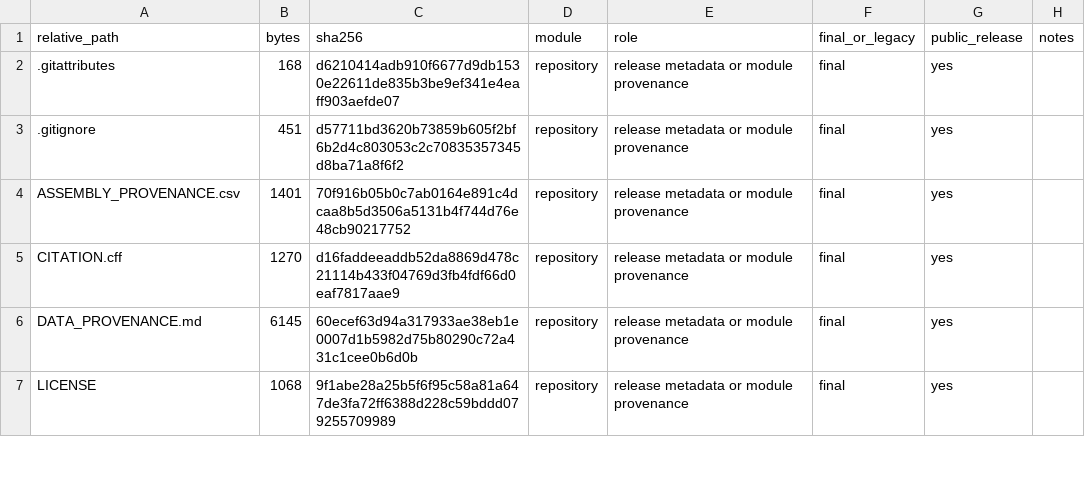
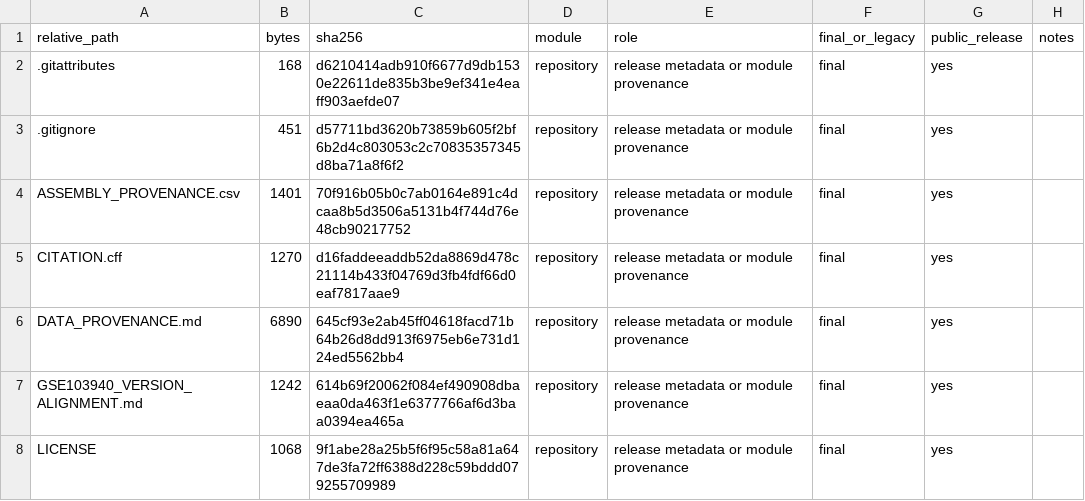
Before and after one commit to leehao-create/codonopsis-mountain-sickness-reproducibility, a CSV file: repository_file_manifest.csv, drawn as a sheet; only a part is shown; the diff covers the shown part only.

Commit message:
Align GSE103940 release with manuscript

```diff
--- a/repository_file_manifest.csv
+++ b/repository_file_manifest.csv
@@ -5,3 +5,4 @@ ASSEMBLY_PROVENANCE.csv,1401,70f916b05b0c7ab0164e891c4dcaa8b5d3506a5131b4f744d76
 CITATION.cff,1270,d16faddeeaddb52da8869d478c21114b433f04769d3fb4fdf66d0eaf7817aae9,repository,release metadata or module provenance,final,yes,
-DATA_PROVENANCE.md,6145,60ecef63d94a317933ae38eb1e0007d1b5982d75b80290c72a431c1cee0b6d0b,repository,release metadata or module provenance,final,yes,
+DATA_PROVENANCE.md,6890,645cf93e2ab45ff04618facd71b64b26d8dd913f6975eb6e731d124ed5562bb4,repository,release metadata or module provenance,final,yes,
+GSE103940_VERSION_ALIGNMENT.md,1242,614b69f20062f084ef490908dbaeaa0da463f1e6377766af6d3baa0394ea465a,repository,release metadata or module provenance,final,yes,
 LICENSE,1068,9f1abe28a25b5f6f95c58a81a647de3fa72ff6388d228c59bddd079255709989,repository,release metadata or module provenance,final,yes,
```
Also changed, not shown: 1 added row, 4 removed rows and 39 edited cells elsewhere in this file, 32 other files.
